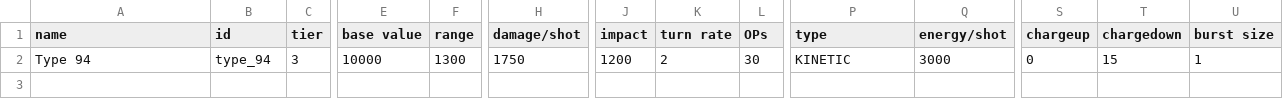
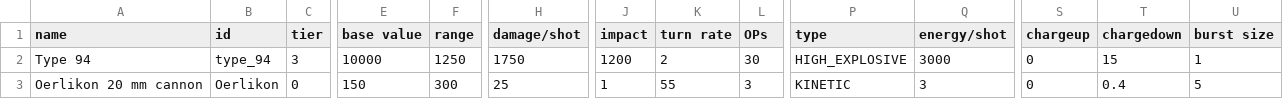
Before and after one commit to bryceOctovioOstrem/domainReformed, a CSV file: data/weapons/weapon_data.csv, drawn as a sheet; only a part is shown, gaps mark what is left out; rows hold the shown columns only; the diff names each change by its address in the sheet, - before the commit and + after, or states it on an @@ line.

```diff
--- a/data/weapons/weapon_data.csv
+++ b/data/weapons/weapon_data.csv
-F2 (range): 1300
+F2 (range): 1250
-P2 (type): KINETIC
+P2 (type): HIGH_EXPLOSIVE
+row 3: Oerlikon 20 mm cannon | Oerlikon | 0 | 150 | 300 | 25 | 1 | 55 | 3 | KINETIC | 3 | 0 | 0.4 | 5
```
Also changed, not shown: data/hulls/ship_data.csv, data/strings/descriptions.csv, 22 other files.
